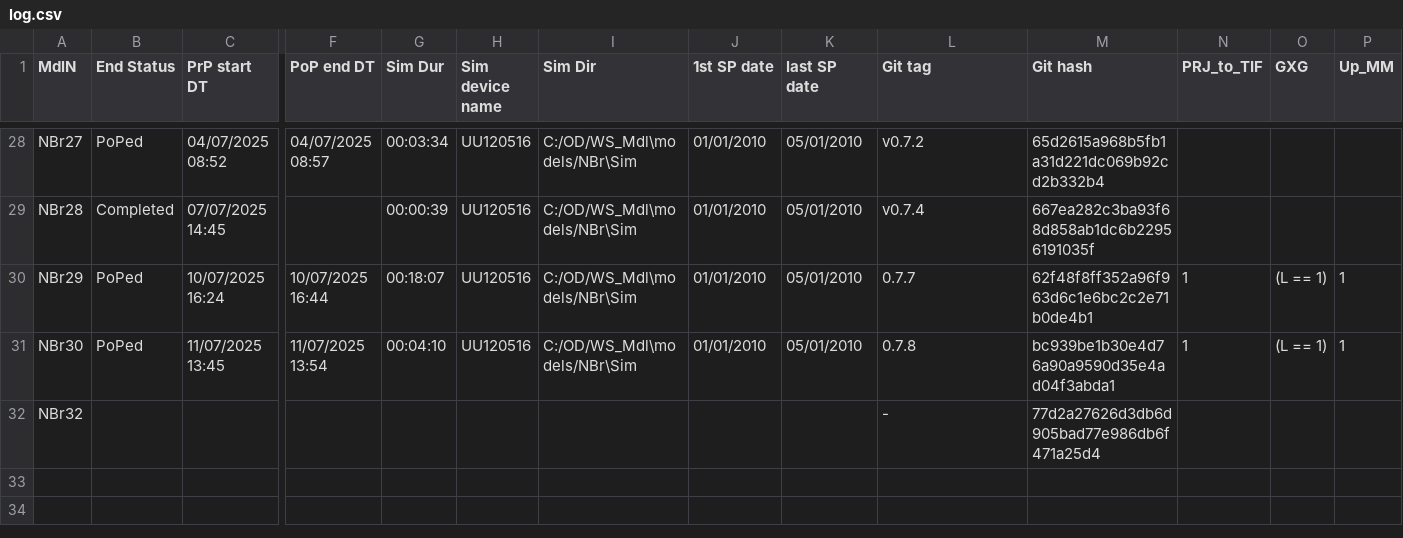
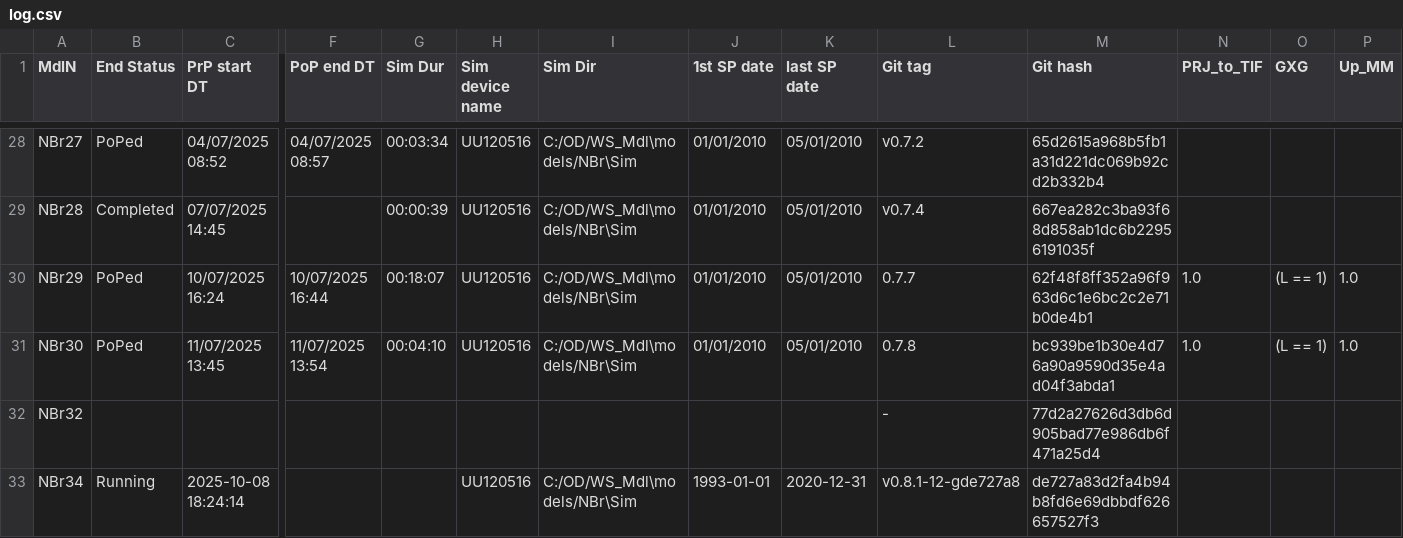
Before and after one commit to Ydrolog/WS_Mdl, a CSV file: Mng/log.csv, drawn as a sheet; only a part is shown, gaps mark what is left out; rows hold the shown columns only; the diff names each change by its address in the sheet, - before the commit and + after, or states it on an @@ line.

```diff
--- a/Mng/log.csv
+++ b/Mng/log.csv
-N30:N31 (PRJ_to_TIF): 1
+N30:N31 (PRJ_to_TIF): 1.0
-P30:P31 (Up_MM): 1
+P30:P31 (Up_MM): 1.0
+row 33: NBr34 | Running | 2025-10-08 18:24:14 |  |  | UU120516 | C:/OD/WS_Mdl\models/NBr\Sim | 1993-01-01 | 2020-12-31 | v0.8.1-12-gde727a8 | de727a83d2fa4b94b8fd6e69dbbdf626657527f3
```
Also changed, not shown: 7 other files.
